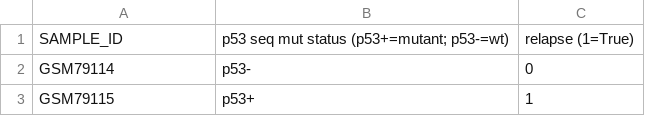
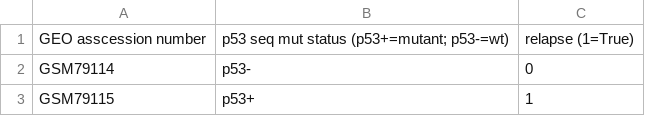
Before and after one commit to thatchayut/Bioinformatic_toolbox, a CSV file: mapping_sample_to_class_gse3494.csv, drawn as a sheet; only a part is shown.

Commit message:
create llr cross dataset experiment

```diff
--- a/mapping_sample_to_class_gse3494.csv
+++ b/mapping_sample_to_class_gse3494.csv
@@ -1,2 +1,2 @@
-SAMPLE_ID,p53 seq mut status (p53+=mutant; p53-=wt),relapse (1=True)
+GEO asscession number,p53 seq mut status (p53+=mutant; p53-=wt),relapse (1=True)
 GSM79114,p53-,0
```
Also changed, not shown: 6 other files.
